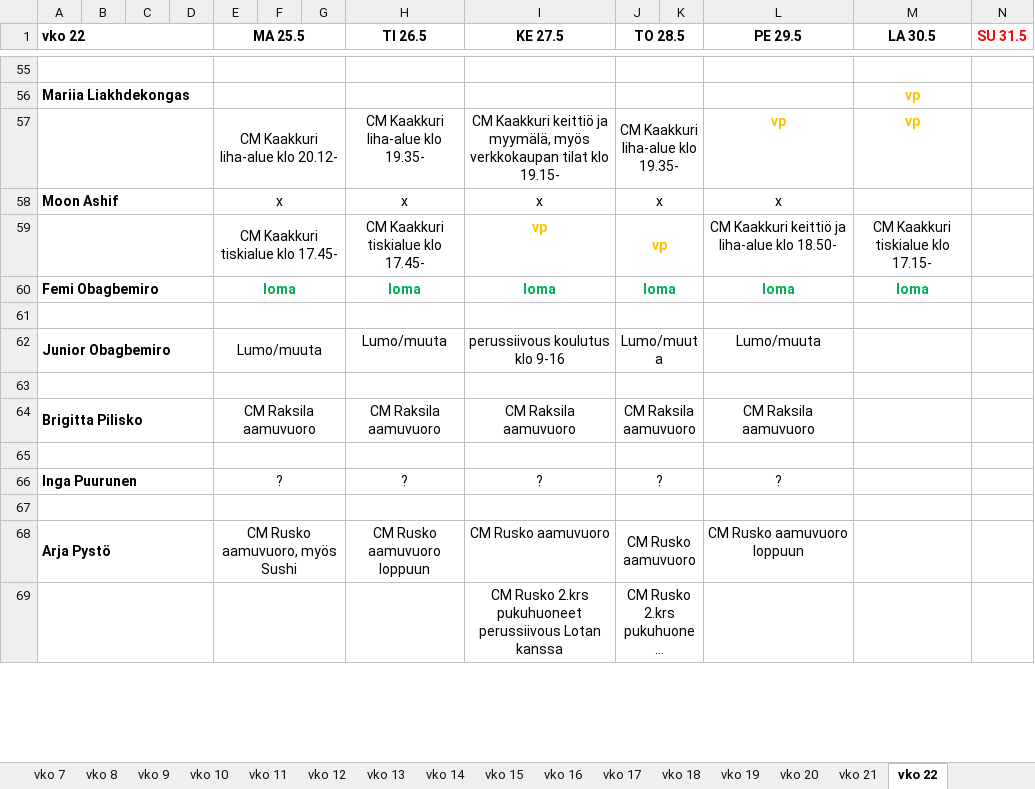
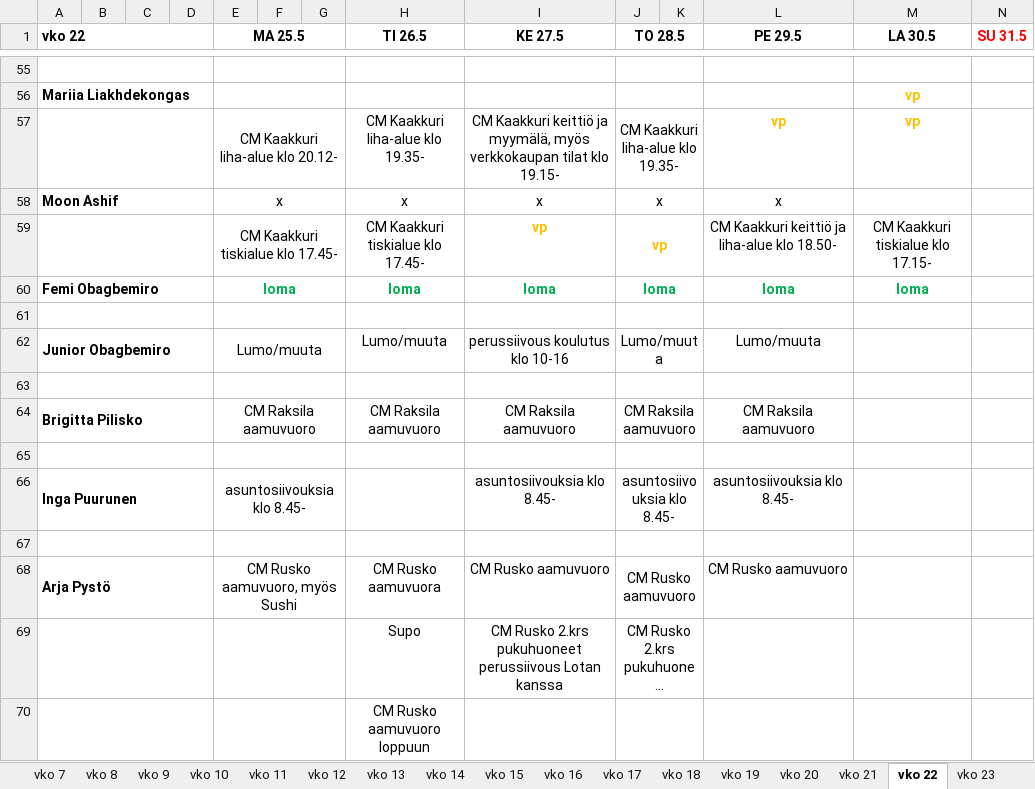
Before and after one commit to sol-droid-nik/Calendars, an Excel workbook: data/tyovuorot_2026.xlsx, sheet vko 22, drawn as a sheet; only a part is shown, gaps mark what is left out; long unchanged cells end in …; values as stored, in another font and other column widths than the file's, no borders; removed rows and columns are numbered as before the commit, all else as after; the diff covers the shown part only; the diff names each change by its address in the sheet, - before the commit and + after, or states it on an @@ line.

```diff
--- a/data/tyovuorot_2026.xlsx (sheet vko 22)
+++ b/data/tyovuorot_2026.xlsx (sheet vko 22)
+sheet tab: vko 23
-I62 (KE 27.5): perussiivous koulutus klo 9-16
+I62 (KE 27.5): perussiivous koulutus klo 10-16
-row 66: Inga Puurunen |  |  |  | ? |  |  | ? | ? | ? |  | ?
+row 66: Inga Puurunen |  |  |  | asuntosiivouksia klo 8.45- |  |  |  | asuntosiivouksia klo 8.45- | asuntosiivouksia klo 8.45- |  | asuntosiivouksia klo 8.45-
-H68 (TI 26.5): CM Rusko aamuvuoro loppuun
+H68 (TI 26.5): CM Rusko aamuvuora
-L68 (PE 29.5): CM Rusko aamuvuoro loppuun
+L68 (PE 29.5): CM Rusko aamuvuoro
-H69 (TI 26.5): (empty)
+H69 (TI 26.5): Supo
+row 70:  |  |  |  |  |  |  | CM Rusko aamuvuoro loppuun
```
Also changed, not shown: 2 added rows, 3 removed rows, 1 moved row, 32 edited cells and cell formats elsewhere in this sheet, sheet vko 21.
